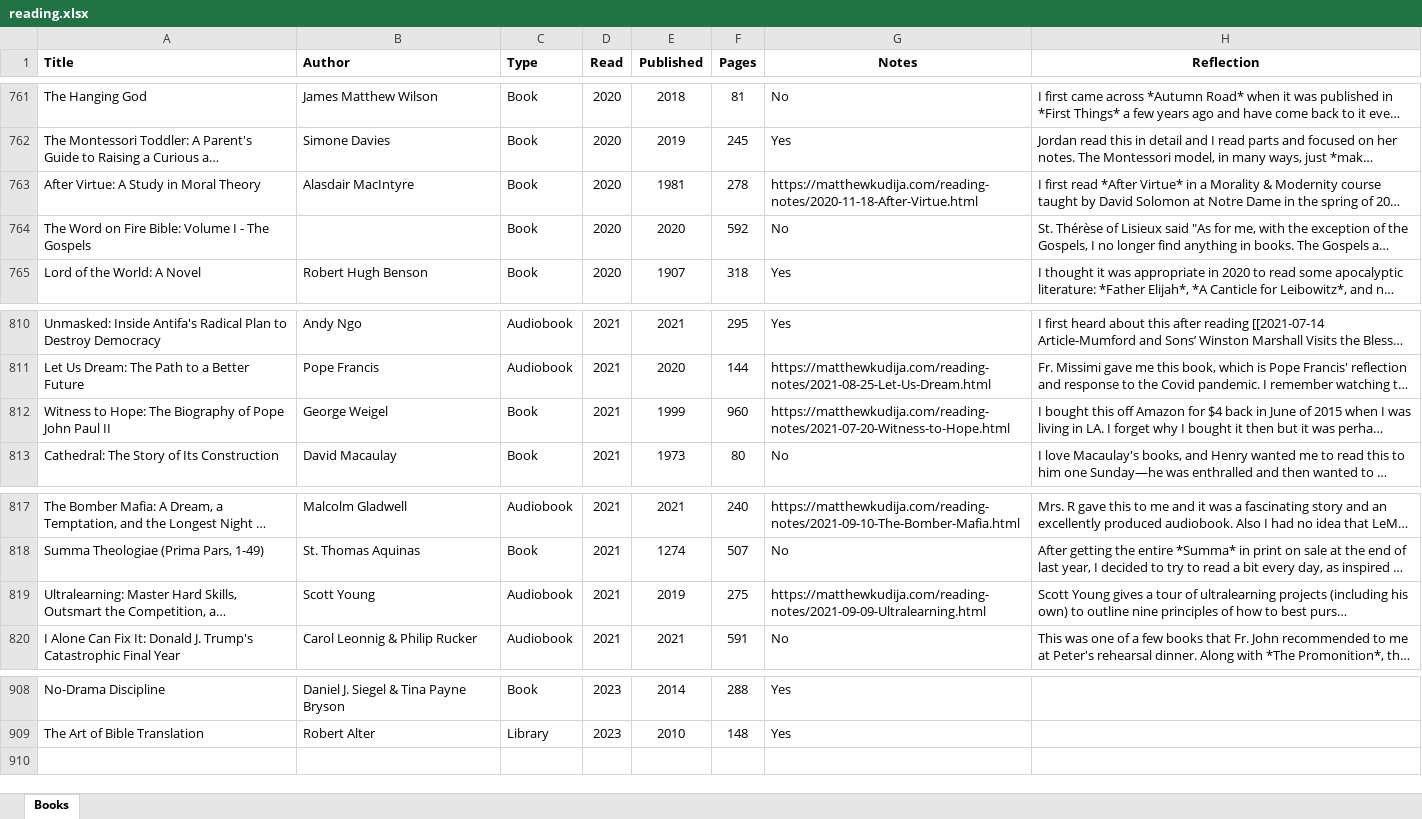
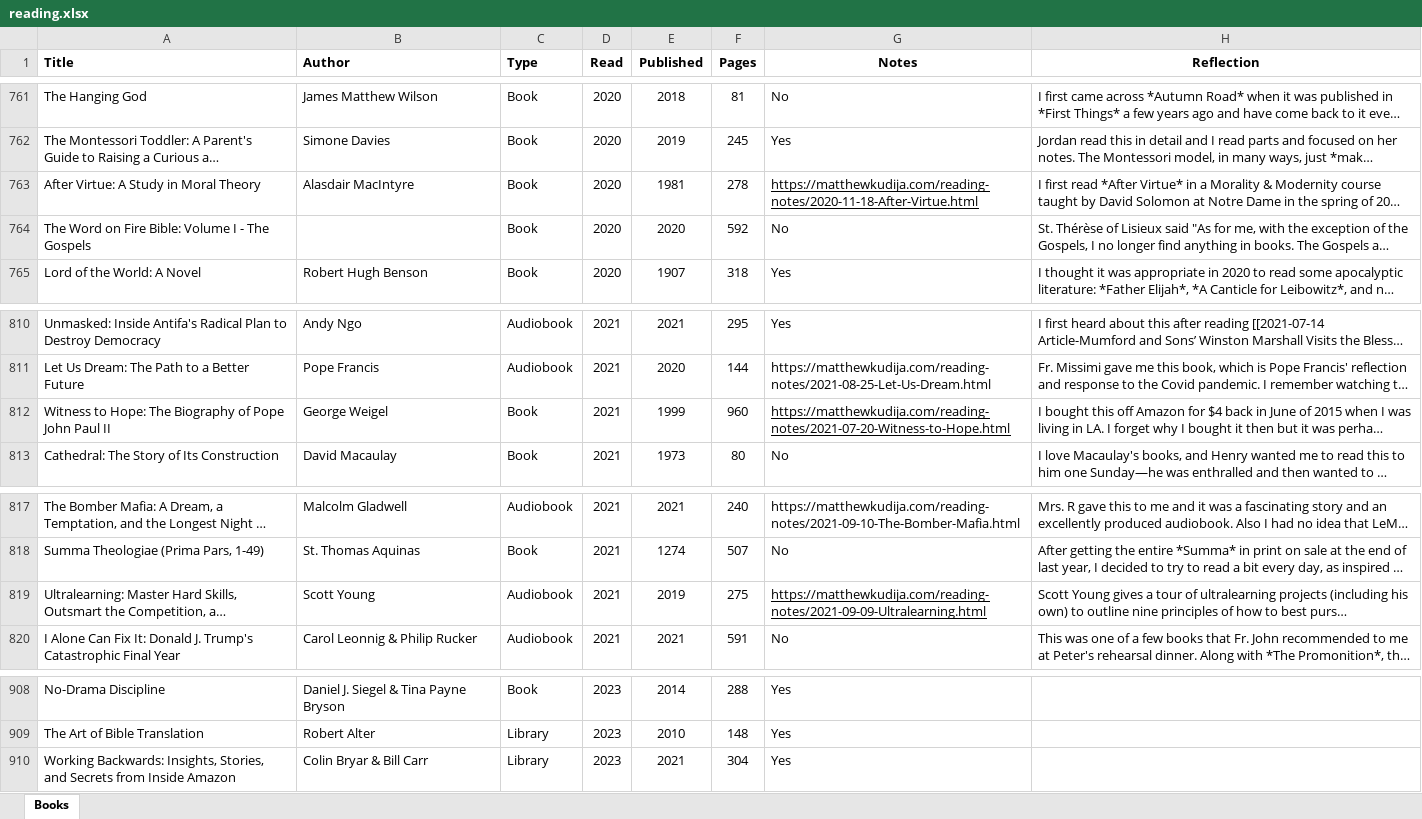
Before and after one commit to mkudija/mkudija.github.io, an Excel workbook: reading/reading.xlsx, sheet Books, drawn as a sheet; only a part is shown, gaps mark what is left out; long unchanged cells end in …; values as stored, in another font and other column widths than the file's, no borders; charts and pictures and conditional formats not drawn; the diff names each change by its address in the sheet, - before the commit and + after, or states it on an @@ line.

Commit message:
Working Backwards

```diff
--- a/reading/reading.xlsx (sheet Books)
+++ b/reading/reading.xlsx (sheet Books)
-G763 underline: off
+G763 underline: on
-G812 underline: off
+G812 underline: on
-G819 underline: off
+G819 underline: on
+row 910: Working Backwards: Insights, Stories, and Secrets from Inside Amazon | Colin Bryar & Bill Carr | Library | 2023 | 2021 | 304 | Yes
```
Also changed, not shown: charts or pictures, 9 other files.
